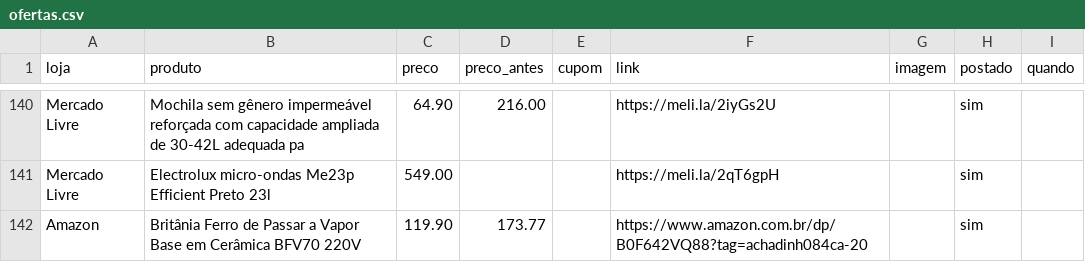
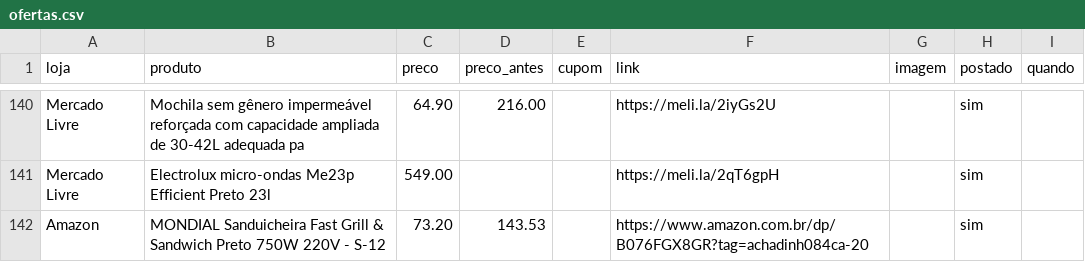
Before and after one commit to achadosindy-web/achadinhosbot, a CSV file: perfis/blackfriday/ofertas.csv, drawn as a sheet; only a part is shown, gaps mark what is left out; removed rows and columns are numbered as before the commit, all else as after; the diff names each change by its address in the sheet, - before the commit and + after, or states it on an @@ line.

```diff
--- a/perfis/blackfriday/ofertas.csv
+++ b/perfis/blackfriday/ofertas.csv
-row 142: Amazon | Britânia Ferro de Passar a Vapor Base em Cerâmica BFV70 220V | 119.90 | 173.77 |  | https://www.amazon.com.br/dp/B0F642VQ88?tag=achadinh084ca-20 |  | sim
+row 142: Amazon | MONDIAL Sanduicheira Fast Grill & Sandwich Preto 750W 220V - S-12 | 73.20 | 143.53 |  | https://www.amazon.com.br/dp/B076FGX8GR?tag=achadinh084ca-20 |  | sim
```
Also changed, not shown: 2 other files.
